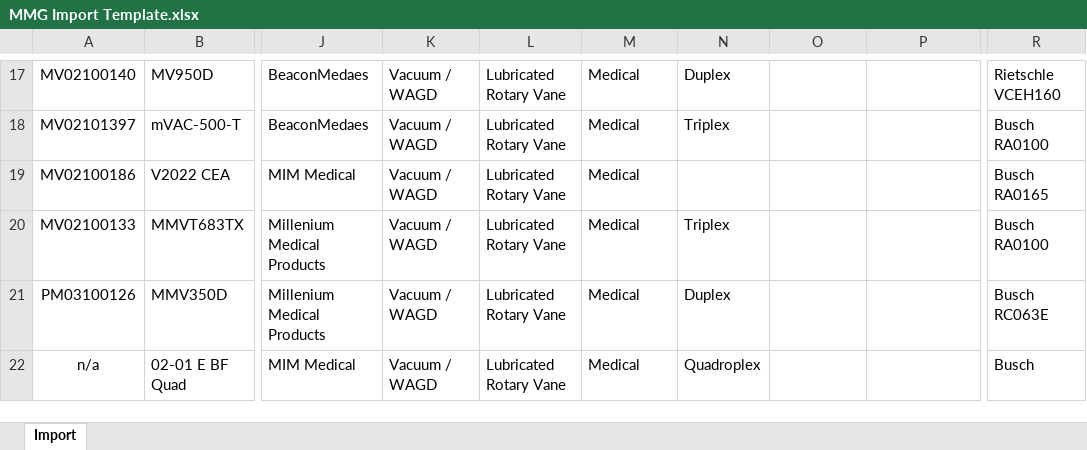
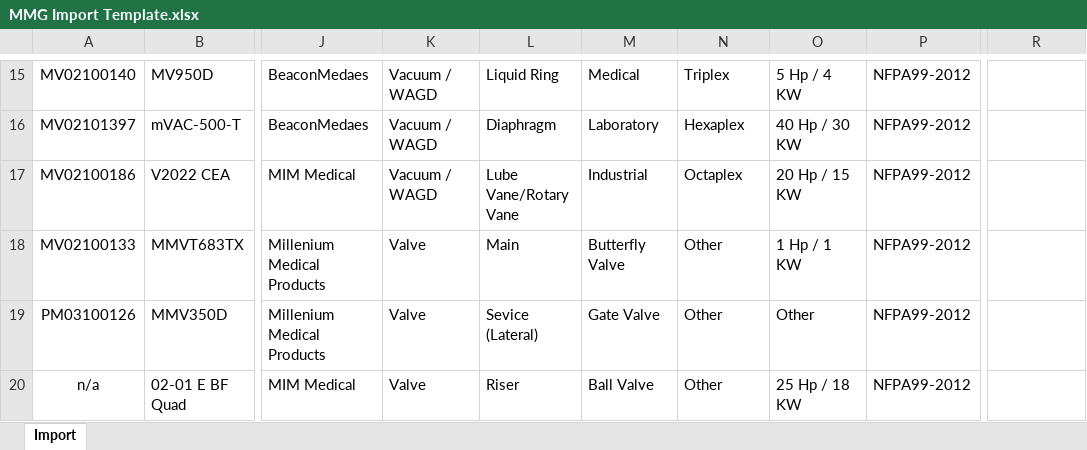
Before and after one commit to blkopsdev/React-beacon, an Excel workbook: src/images/MMG Import Template.xlsx, sheet Import, drawn as a sheet; only a part is shown, gaps mark what is left out; values as stored, in another font and other column widths than the file's, no borders; table styles not drawn; addresses are those after the commit; the diff covers the shown part only; the diff names each change by its address in the sheet, - before the commit and + after, or states it on an @@ line.

```diff
--- a/src/images/MMG Import Template.xlsx (sheet Import)
+++ b/src/images/MMG Import Template.xlsx (sheet Import)
-L15: Lubricated Rotary Vane
+L15: Liquid Ring
-N15: Duplex
+N15: Triplex
-O15: (empty)
+O15: 5 Hp / 4 KW
-P15:P20: (empty)
+P15:P20: NFPA99-2012
-R15: Rietschle VCEH160
+R15: (empty)
-L16: Lubricated Rotary Vane
+L16: Diaphragm
-M16: Medical
+M16: Laboratory
-N16: Triplex
+N16: Hexaplex
-O16: (empty)
+O16: 40 Hp / 30 KW
-R16: Busch RA0100
+R16: (empty)
-L17: Lubricated Rotary Vane
+L17: Lube Vane/Rotary Vane
-M17: Medical
+M17: Industrial
-N17: (empty)
+N17: Octaplex
-O17: (empty)
+O17: 20 Hp / 15 KW
-R17: Busch RA0165
+R17: (empty)
-K18:K20: Vacuum / WAGD
+K18:K20: Valve
-L18: Lubricated Rotary Vane
+L18: Main
-M18: Medical
+M18: Butterfly Valve
-N18: Triplex
+N18: Other
-O18: (empty)
+O18: 1 Hp / 1 KW
-R18: Busch RA0100
+R18: (empty)
-L19: Lubricated Rotary Vane
+L19: Sevice (Lateral)
-M19: Medical
+M19: Gate Valve
-N19: Duplex
+N19: Other
-O19: (empty)
+O19: Other
-R19: Busch RC063E
+R19: (empty)
-L20: Lubricated Rotary Vane
+L20: Riser
-M20: Medical
+M20: Ball Valve
-N20: Quadroplex
+N20: Other
-O20: (empty)
+O20: 25 Hp / 18 KW
-R20: Busch
+R20: (empty)
```
Also changed, not shown: 4 added rows, 24 removed rows and 72 edited cells elsewhere in this sheet.
